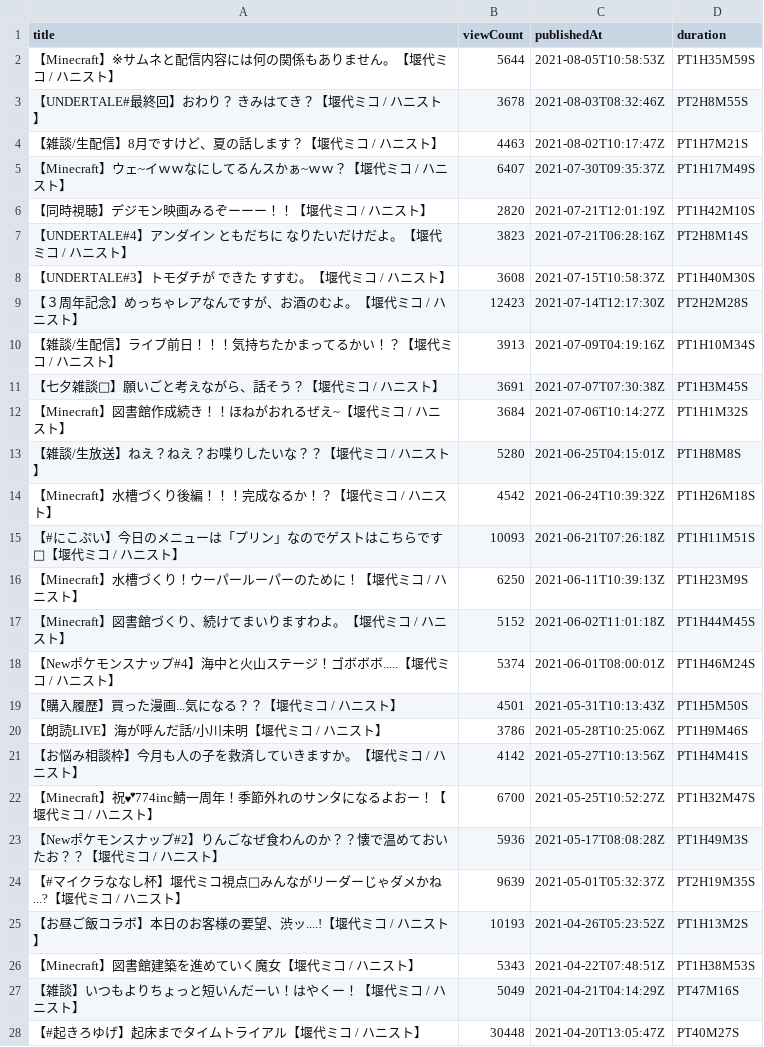
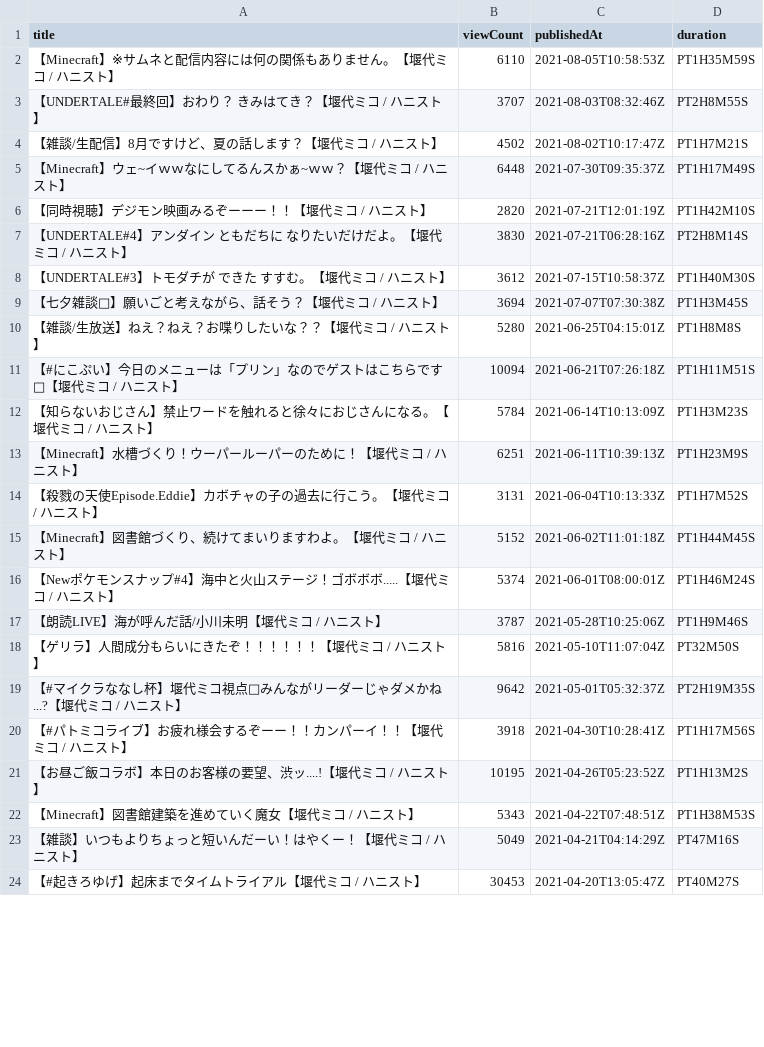
Before and after one commit to publictrain/oshihuya, a CSV file: videos_report_miko.csv, drawn as a sheet; only a part is shown; the diff covers the shown part only.

```diff
--- a/videos_report_miko.csv
+++ b/videos_report_miko.csv
@@ -1,28 +1,24 @@
 title,viewCount,publishedAt,duration
-【Minecraft】※サムネと配信内容には何の関係もありません。【堰代ミコ / ハニスト】,5644,2021-08-05T10:58:53Z,PT1H35M59S
-【UNDERTALE#最終回】おわり？　きみはてき？【堰代ミコ / ハニスト】,3678,2021-08-03T08:32:46Z,PT2H8M55S
-【雑談/生配信】8月ですけど、夏の話します？【堰代ミコ / ハニスト】,4463,2021-08-02T10:17:47Z,PT1H7M21S
-【Minecraft】ウェ~イｗｗなにしてるんスかぁ~ｗｗ？【堰代ミコ / ハニスト】,6407,2021-07-30T09:35:37Z,PT1H17M49S
+【Minecraft】※サムネと配信内容には何の関係もありません。【堰代ミコ / ハニスト】,6110,2021-08-05T10:58:53Z,PT1H35M59S
+【UNDERTALE#最終回】おわり？　きみはてき？【堰代ミコ / ハニスト】,3707,2021-08-03T08:32:46Z,PT2H8M55S
+【雑談/生配信】8月ですけど、夏の話します？【堰代ミコ / ハニスト】,4502,2021-08-02T10:17:47Z,PT1H7M21S
+【Minecraft】ウェ~イｗｗなにしてるんスかぁ~ｗｗ？【堰代ミコ / ハニスト】,6448,2021-07-30T09:35:37Z,PT1H17M49S
 【同時視聴】デジモン映画みるぞーーー！！【堰代ミコ / ハニスト】,2820,2021-07-21T12:01:19Z,PT1H42M10S
-【UNDERTALE#4】アンダイン　ともだちに　なりたいだけだよ。【堰代ミコ / ハニスト】,3823,2021-07-21T06:28:16Z,PT2H8M14S
-【UNDERTALE#3】トモダチが　できた　すすむ。【堰代ミコ / ハニスト】,3608,2021-07-15T10:58:37Z,PT1H40M30S
-【３周年記念】めっちゃレアなんですが、お酒のむよ。【堰代ミコ / ハニスト】,12423,2021-07-14T12:17:30Z,PT2H2M28S
-【雑談/生配信】ライブ前日！！！気持ちたかまってるかい！？【堰代ミコ / ハニスト】,3913,2021-07-09T04:19:16Z,PT1H10M34S
-【七夕雑談🌟】願いごと考えながら、話そう？【堰代ミコ / ハニスト】,3691,2021-07-07T07:30:38Z,PT1H3M45S
-【Minecraft】図書館作成続き！！ほねがおれるぜえ~【堰代ミコ / ハニスト】,3684,2021-07-06T10:14:27Z,PT1H1M32S
+【UNDERTALE#4】アンダイン　ともだちに　なりたいだけだよ。【堰代ミコ / ハニスト】,3830,2021-07-21T06:28:16Z,PT2H8M14S
+【UNDERTALE#3】トモダチが　できた　すすむ。【堰代ミコ / ハニスト】,3612,2021-07-15T10:58:37Z,PT1H40M30S
+【七夕雑談🌟】願いごと考えながら、話そう？【堰代ミコ / ハニスト】,3694,2021-07-07T07:30:38Z,PT1H3M45S
 【雑談/生放送】ねえ？ねえ？お喋りしたいな？？【堰代ミコ / ハニスト】,5280,2021-06-25T04:15:01Z,PT1H8M8S
-【Minecraft】水槽づくり後編！！！完成なるか！？【堰代ミコ / ハニスト】,4542,2021-06-24T10:39:32Z,PT1H26M18S
-【#にこぷい】今日のメニューは「プリン」なのでゲストはこちらです🦀【堰代ミコ / ハニスト】,10093,2021-06-21T07:26:18Z,PT1H11M51S
-【Minecraft】水槽づくり！ウーパールーパーのために！【堰代ミコ / ハニスト】,6250,2021-06-11T10:39:13Z,PT1H23M9S
+【#にこぷい】今日のメニューは「プリン」なのでゲストはこちらです🦀【堰代ミコ / ハニスト】,10094,2021-06-21T07:26:18Z,PT1H11M51S
+【知らないおじさん】禁止ワードを触れると徐々におじさんになる。【堰代ミコ / ハニスト】,5784,2021-06-14T10:13:09Z,PT1H3M23S
+【Minecraft】水槽づくり！ウーパールーパーのために！【堰代ミコ / ハニスト】,6251,2021-06-11T10:39:13Z,PT1H23M9S
+【殺戮の天使Episode.Eddie】カボチャの子の過去に行こう。【堰代ミコ / ハニスト】,3131,2021-06-04T10:13:33Z,PT1H7M52S
 【Minecraft】図書館づくり、続けてまいりますわよ。【堰代ミコ / ハニスト】,5152,2021-06-02T11:01:18Z,PT1H44M45S
 【Newポケモンスナップ#4】海中と火山ステージ！ゴボボボ.....【堰代ミコ / ハニスト】,5374,2021-06-01T08:00:01Z,PT1H46M24S
-【購入履歴】買った漫画...気になる？？【堰代ミコ / ハニスト】,4501,2021-05-31T10:13:43Z,PT1H5M50S
-【朗読LIVE】海が呼んだ話/小川未明【堰代ミコ / ハニスト】,3786,2021-05-28T10:25:06Z,PT1H9M46S
-【お悩み相談枠】今月も人の子を救済していきますか。【堰代ミコ / ハニスト】,4142,2021-05-27T10:13:56Z,PT1H4M41S
-【Minecraft】祝💕774inc鯖一周年！季節外れのサンタになるよおー！【堰代ミコ / ハニスト】,6700,2021-05-25T10:52:27Z,PT1H32M47S
-【Newポケモンスナップ#2】りんごなぜ食わんのか？？懐で温めておいたお？？【堰代ミコ / ハニスト】,5936,2021-05-17T08:08:28Z,PT1H49M3S
-【#マイクラななし杯】堰代ミコ視点🍏みんながリーダーじゃダメかね...?【堰代ミコ / ハニスト】,9639,2021-05-01T05:32:37Z,PT2H19M35S
-【お昼ご飯コラボ】本日のお客様の要望、渋ッ....!【堰代ミコ / ハニスト】,10193,2021-04-26T05:23:52Z,PT1H13M2S
+【朗読LIVE】海が呼んだ話/小川未明【堰代ミコ / ハニスト】,3787,2021-05-28T10:25:06Z,PT1H9M46S
+【ゲリラ】人間成分もらいにきたぞ！！！！！！【堰代ミコ / ハニスト】,5816,2021-05-10T11:07:04Z,PT32M50S
+【#マイクラななし杯】堰代ミコ視点🍏みんながリーダーじゃダメかね...?【堰代ミコ / ハニスト】,9642,2021-05-01T05:32:37Z,PT2H19M35S
+【#パトミコライブ】お疲れ様会するぞーー！！カンパーイ！！【堰代ミコ / ハニスト】,3918,2021-04-30T10:28:41Z,PT1H17M56S
+【お昼ご飯コラボ】本日のお客様の要望、渋ッ....!【堰代ミコ / ハニスト】,10195,2021-04-26T05:23:52Z,PT1H13M2S
 【Minecraft】図書館建築を進めていく魔女【堰代ミコ / ハニスト】,5343,2021-04-22T07:48:51Z,PT1H38M53S
 【雑談】いつもよりちょっと短いんだーい！はやくー！【堰代ミコ / ハニスト】,5049,2021-04-21T04:14:29Z,PT47M16S
-【#起きろゆげ】起床までタイムトライアル【堰代ミコ / ハニスト】,30448,2021-04-20T13:05:47Z,PT40M27S
+【#起きろゆげ】起床までタイムトライアル【堰代ミコ / ハニスト】,30453,2021-04-20T13:05:47Z,PT40M27S
```
Also changed, not shown: 10 added rows, 7 removed rows and 37 edited cells elsewhere in this file, videos_report_camomi.csv, videos_report_kuku.csv, 20 other files.
